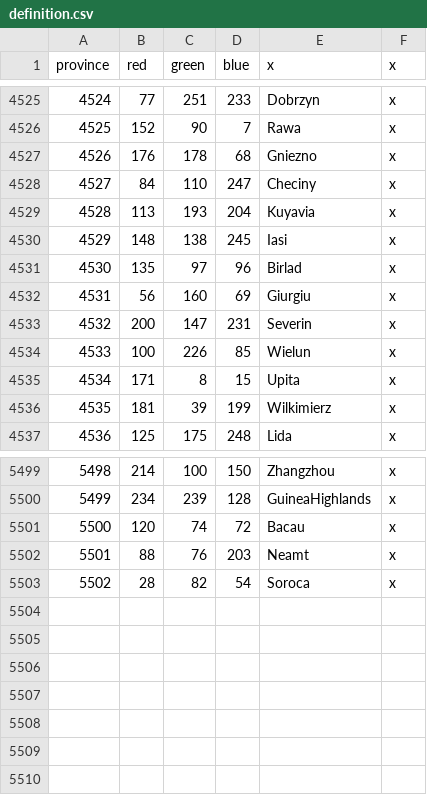
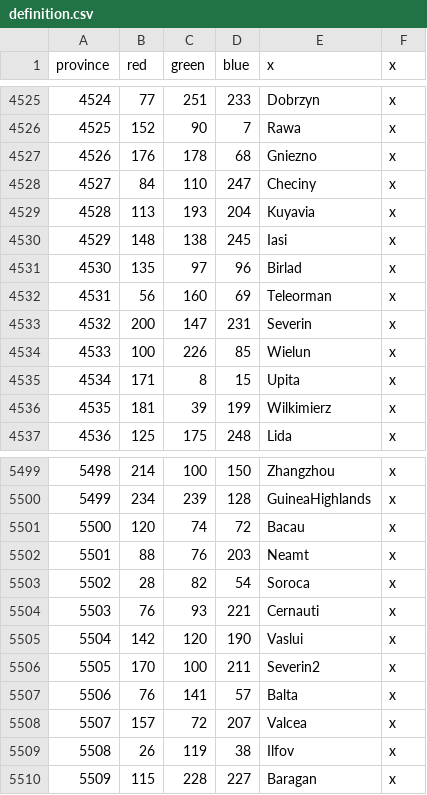
Before and after one commit to claivin/MoreReligions, a CSV file: map/definition.csv, drawn as a sheet; only a part is shown, gaps mark what is left out.

Commit message:
Wal and Mol provinces
now Wal, Mol and Tra all have 10 provs each

```diff
--- a/map/definition.csv
+++ b/map/definition.csv
@@ -4531,3 +4531,3 @@ province;red;green;blue;x;x
 4530;135;97;96;Birlad;x
-4531;56;160;69;Giurgiu;x
+4531;56;160;69;Teleorman;x
 4532;200;147;231;Severin;x
@@ -5503 +5503,8 @@ province;red;green;blue;x;x
 5502;28;82;54;Soroca;x
+5503;76;93;221;Cernauti;x
+5504;142;120;190;Vaslui;x
+5505;170;100;211;Severin2;x
+5506;76;141;57;Balta;x
+5507;157;72;207;Valcea;x
+5508;26;119;38;Ilfov;x
+5509;115;228;227;Baragan;x
```
Also changed, not shown: 25 other files.
